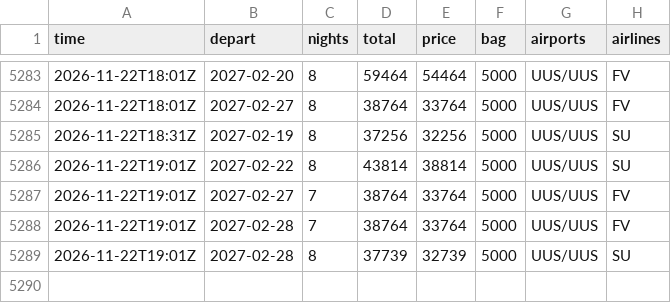
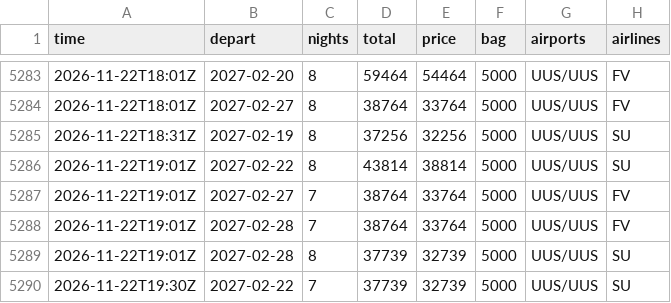
Before and after one commit to JohnLennon000/ski-tickets, a CSV file: docs/data/trips/gorny.csv, drawn as a sheet; only a part is shown, gaps mark what is left out; the diff names each change by its address in the sheet, - before the commit and + after, or states it on an @@ line.

```diff
--- a/docs/data/trips/gorny.csv
+++ b/docs/data/trips/gorny.csv
+row 5290: 2026-11-22T19:30Z | 2027-02-22 | 7 | 37739 | 32739 | 5000 | UUS/UUS | SU
```
Also changed, not shown: docs/data/best.csv, docs/data/trips/khibiny.csv, 5 other files.
